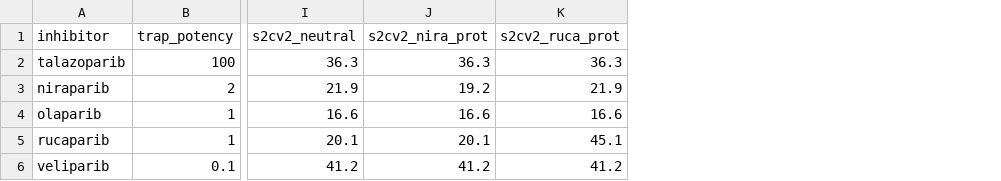
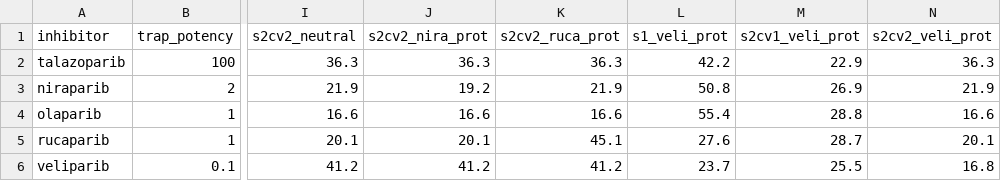
Before and after one commit to tjogzt/PARPi-GaMD, a CSV file: data/01_curated/two_state_panel_values.csv, drawn as a sheet; only a part is shown, gaps mark what is left out; the diff names each change by its address in the sheet, - before the commit and + after, or states it on an @@ line.

```diff
--- a/data/01_curated/two_state_panel_values.csv
+++ b/data/01_curated/two_state_panel_values.csv
+column L (s1_veli_prot), rows 2-6: 42.2 | 50.8 | 55.4 | 27.6 | 23.7
+column M (s2cv1_veli_prot), rows 2-6: 22.9 | 26.9 | 28.8 | 28.7 | 25.5
+column N (s2cv2_veli_prot), rows 2-6: 36.3 | 21.9 | 16.6 | 20.1 | 16.8
```
Also changed, not shown: data/analysis/association_input_table.csv, data/analysis/s2_dbe_final.csv, 9 other files.
